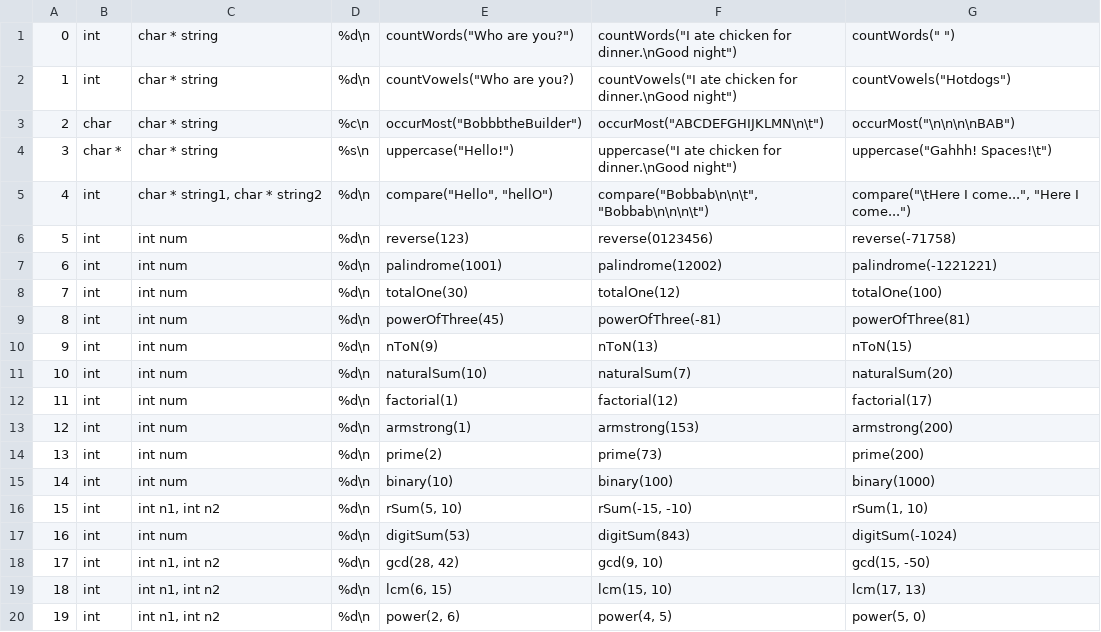
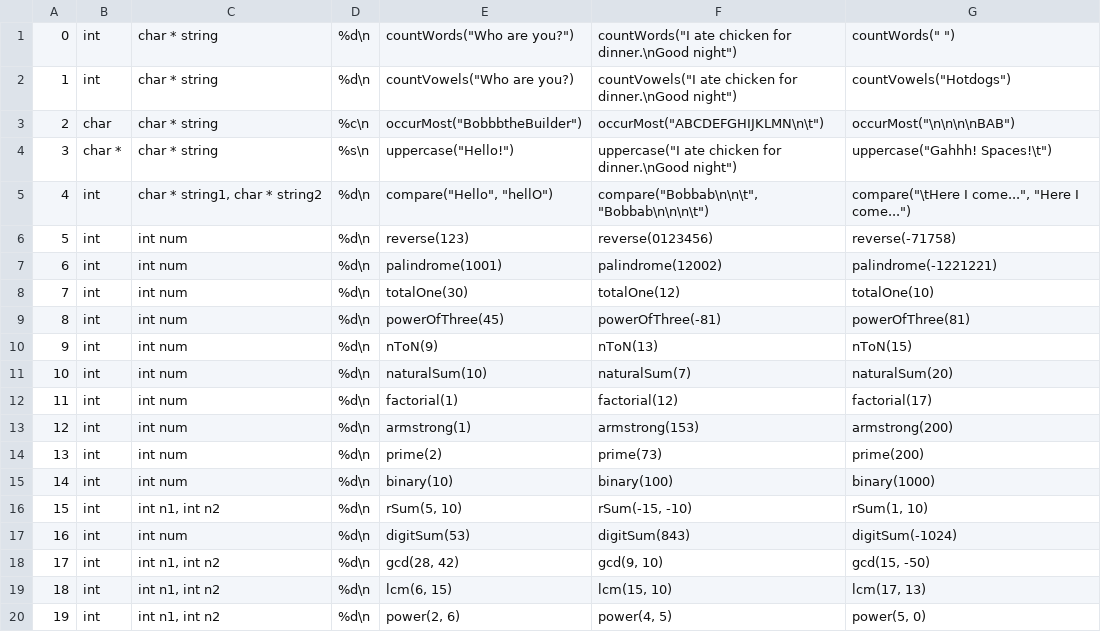
Before and after one commit to GuessHuIAm/bleatcode, a CSV file: the_extra_info.csv, drawn as a sheet.

Commit message:
Update the_extra_info.csv

```diff
--- a/the_extra_info.csv
+++ b/the_extra_info.csv
@@ -7,3 +7,3 @@
 6;int;int num;%d\n;palindrome(1001);palindrome(12002);palindrome(-1221221)
-7;int;int num;%d\n;totalOne(30);totalOne(12);totalOne(100);
+7;int;int num;%d\n;totalOne(30);totalOne(12);totalOne(10);
 8;int;int num;%d\n;powerOfThree(45);powerOfThree(-81);powerOfThree(81);
```
